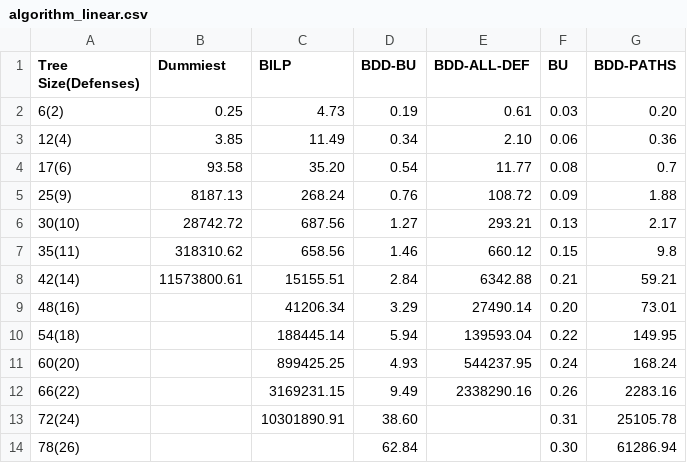
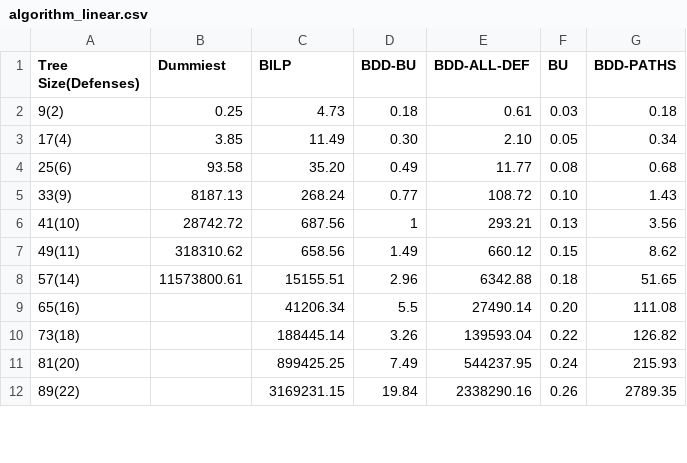
Before and after one commit to dvcopae/thesis_adtrees, a CSV file: benchmarking/algorithm_linear.csv, drawn as a sheet; only a part is shown; the diff covers the shown part only.

Commit message:
Fix tree clones

```diff
--- a/benchmarking/algorithm_linear.csv
+++ b/benchmarking/algorithm_linear.csv
@@ -1,14 +1,12 @@
 Tree Size(Defenses),Dummiest,BILP,BDD-BU,BDD-ALL-DEF,BU,BDD-PATHS
-6(2),0.25,4.73,0.19,0.61,0.03,0.20
-12(4),3.85,11.49,0.34,2.10,0.06,0.36
-17(6),93.58,35.20,0.54,11.77,0.08,0.7
-25(9),8187.13,268.24,0.76,108.72,0.09,1.88
-30(10),28742.72,687.56,1.27,293.21,0.13,2.17
-35(11),318310.62,658.56,1.46,660.12,0.15,9.8
-42(14),11573800.61,15155.51,2.84,6342.88,0.21,59.21
-48(16),,41206.34,3.29,27490.14,0.20,73.01
-54(18),,188445.14,5.94,139593.04,0.22,149.95
-60(20),,899425.25,4.93,544237.95,0.24,168.24
-66(22),,3169231.15,9.49,2338290.16,0.26,2283.16
-72(24),,10301890.91,38.60,,0.31,25105.78
-78(26),,,62.84,,0.30,61286.94
+9(2),0.25,4.73,0.18,0.61,0.03,0.18
+17(4),3.85,11.49,0.30,2.10,0.05,0.34
+25(6),93.58,35.20,0.49,11.77,0.08,0.68
+33(9),8187.13,268.24,0.77,108.72,0.10,1.43
+41(10),28742.72,687.56,1,293.21,0.13,3.56
+49(11),318310.62,658.56,1.49,660.12,0.15,8.62
+57(14),11573800.61,15155.51,2.96,6342.88,0.18,51.65
+65(16),,41206.34,5.5,27490.14,0.20,111.08
+73(18),,188445.14,3.26,139593.04,0.22,126.82
+81(20),,899425.25,7.49,544237.95,0.24,215.93
+89(22),,3169231.15,19.84,2338290.16,0.26,2789.35
```
Also changed, not shown: 5 added rows and 3 removed rows elsewhere in this file, 46 other files.
